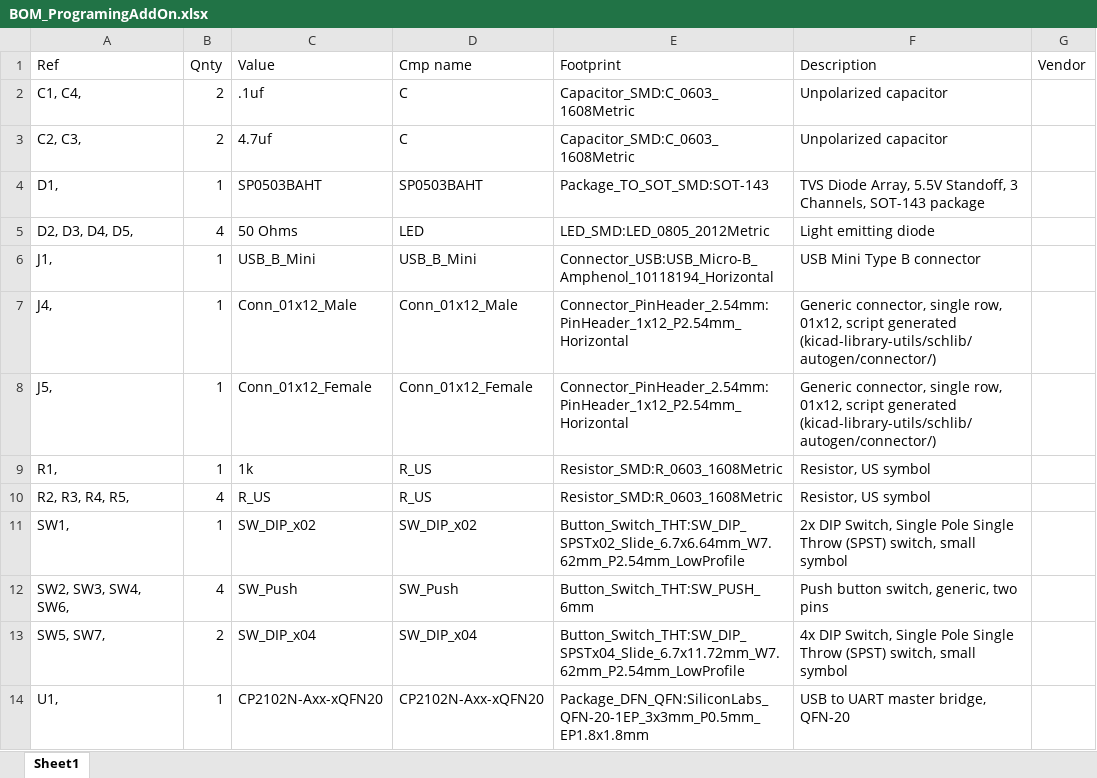
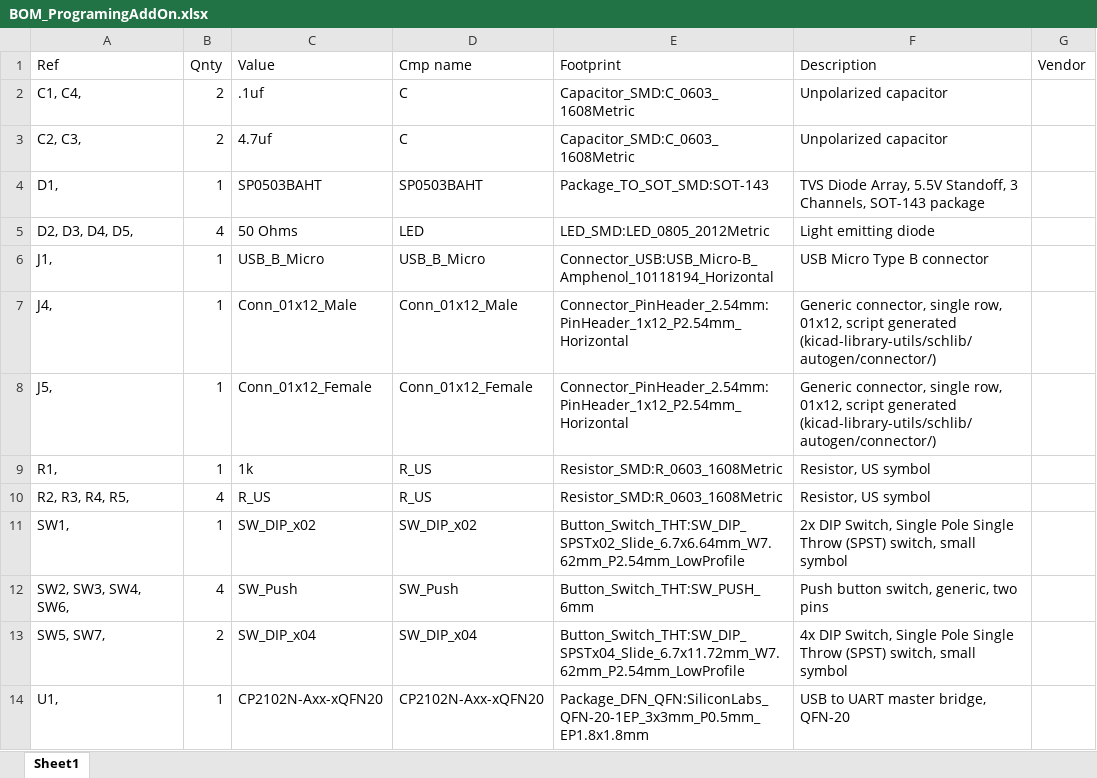
Before and after one commit to brokebit/2022-SuperCon-Badge-Programing-Addon, an Excel workbook: Manufacturing/BOM_ProgramingAddOn.xlsx, sheet Sheet1, drawn as a sheet; values as stored, in another font and other column widths than the file's, no borders; the diff names each change by its address in the sheet, - before the commit and + after, or states it on an @@ line.

Commit message:
Update part descriptions. Change USB mini to micro.

```diff
--- a/Manufacturing/BOM_ProgramingAddOn.xlsx (sheet Sheet1)
+++ b/Manufacturing/BOM_ProgramingAddOn.xlsx (sheet Sheet1)
-C6 (Value): USB_B_Mini
+C6 (Value): USB_B_Micro
-D6 (Cmp name): USB_B_Mini
+D6 (Cmp name): USB_B_Micro
-F6 (Description): USB Mini Type B connector
+F6 (Description): USB Micro Type B connector
```
Also changed, not shown: 2 other files.
